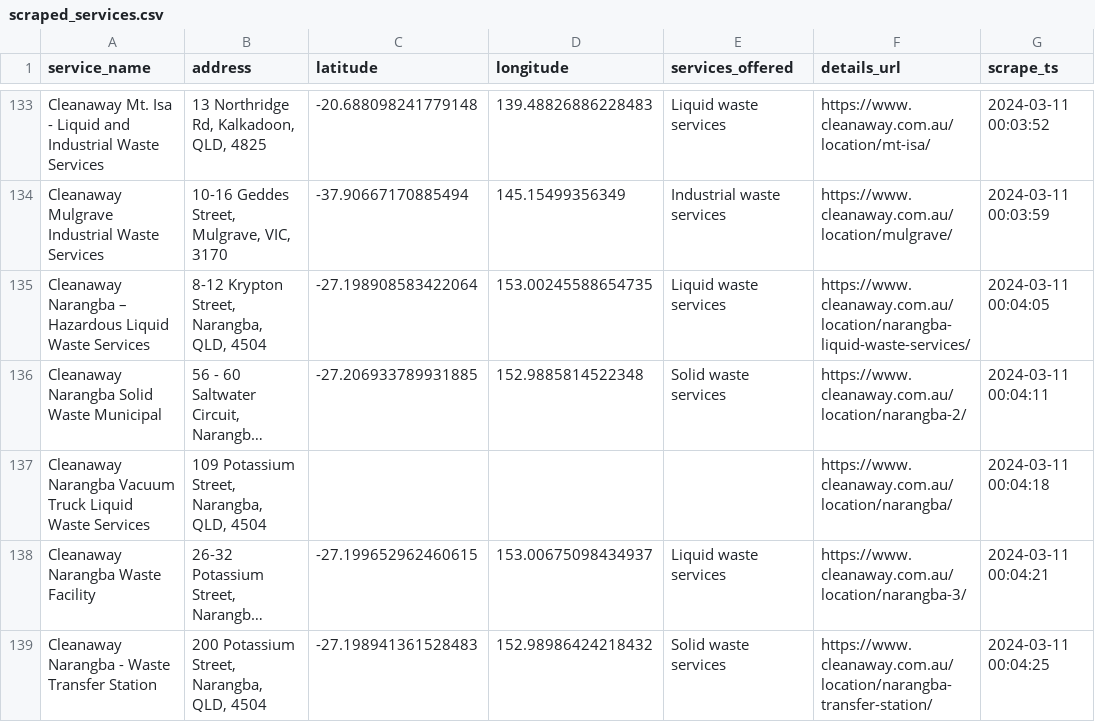
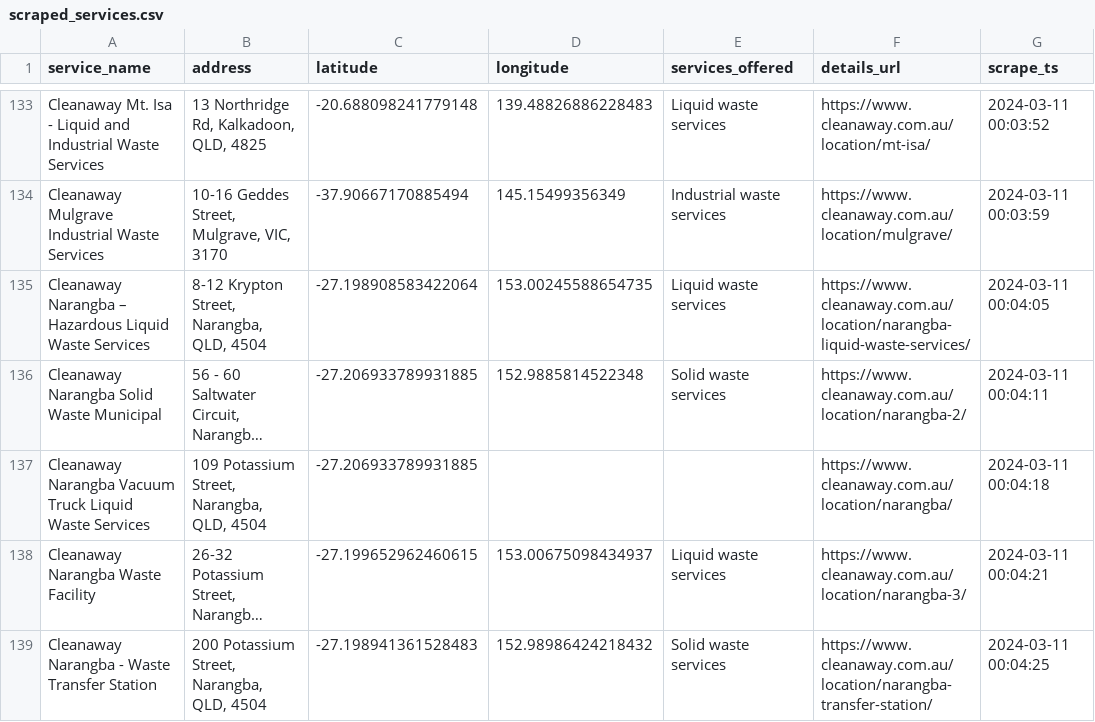
Before and after one commit to quantumudit/Analyzing-Cleanaway-Services, a CSV file: data/external/scraped_services.csv, drawn as a sheet; only a part is shown, gaps mark what is left out; long unchanged cells end in …; the diff names each change by its address in the sheet, - before the commit and + after, or states it on an @@ line.

Commit message:
performs data processing on notebook experiments

```diff
--- a/data/external/scraped_services.csv
+++ b/data/external/scraped_services.csv
-C137 (latitude): (empty)
+C137 (latitude): -27.206933789931885
```
Also changed, not shown: 3 other files.
